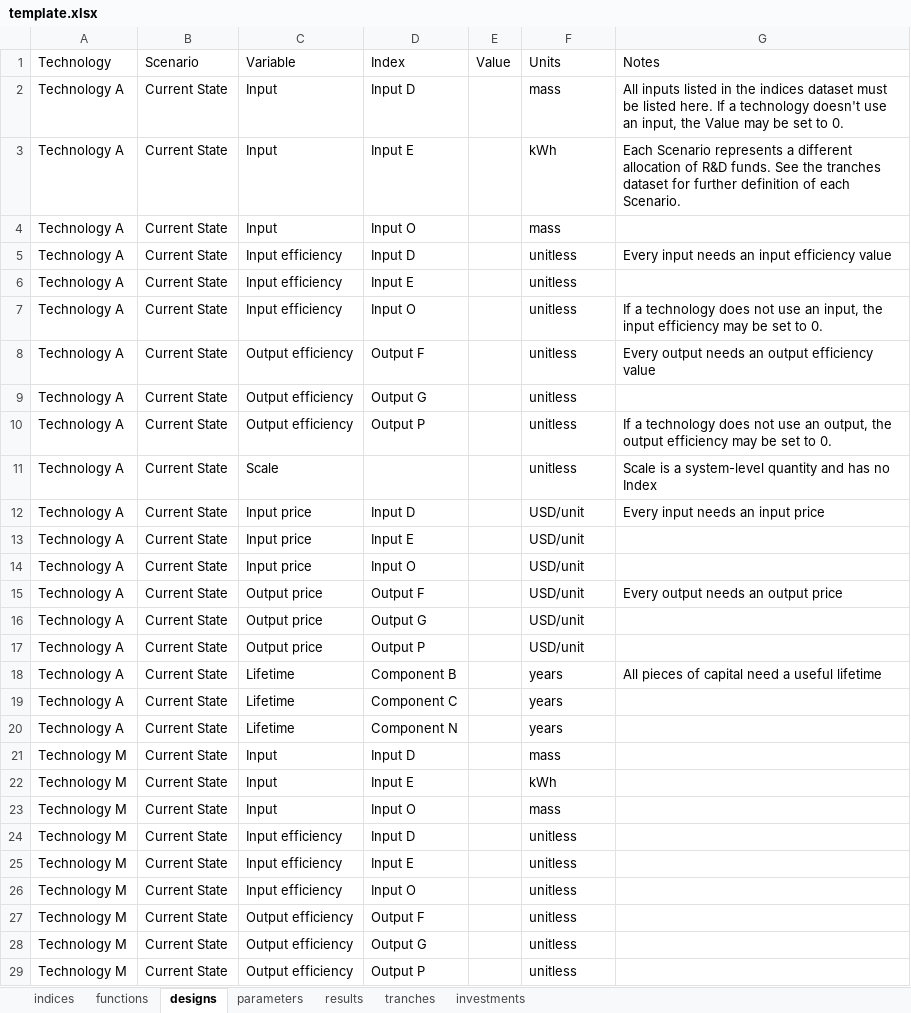
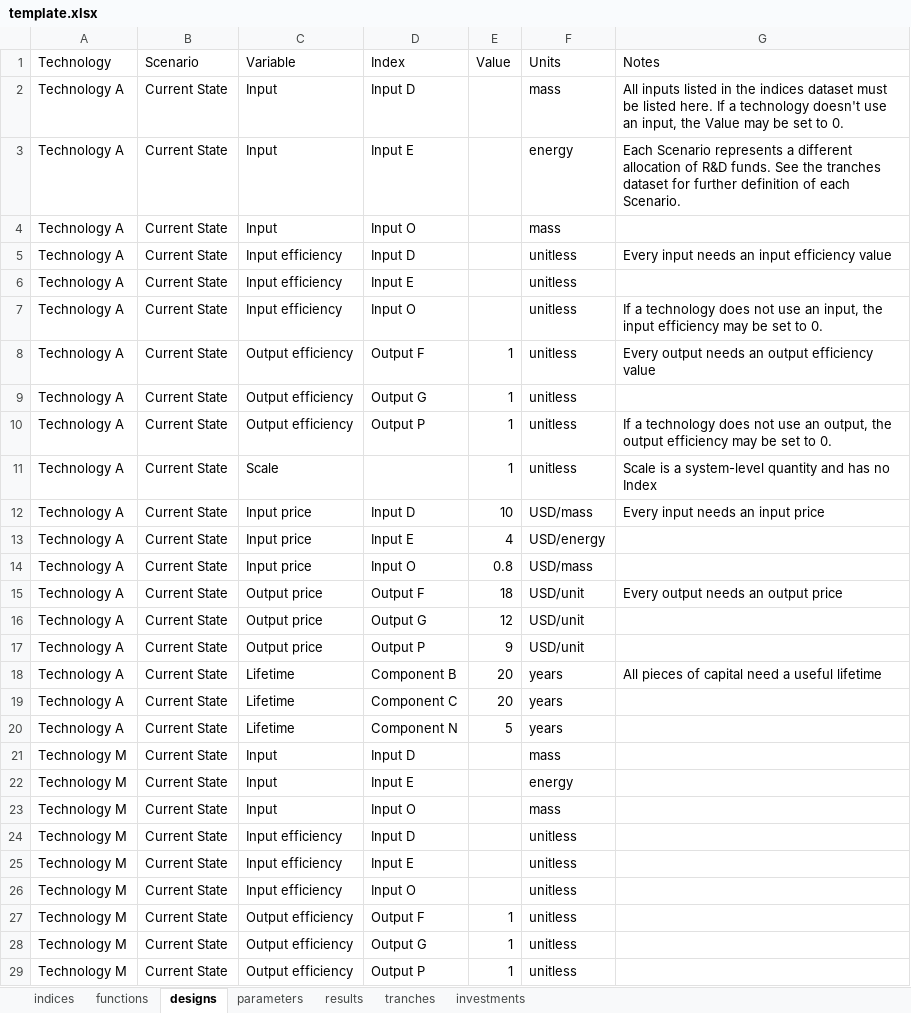
Before and after one commit to NREL/tyche, an Excel workbook: src/technology/template/template.xlsx, sheet designs, drawn as a sheet; only a part is shown; values as stored, in another font and other column widths than the file's, no borders; the diff covers the shown part only; the diff names each change by its address in the sheet, - before the commit and + after, or states it on an @@ line.

Commit message:
#130 starts populating design values; incomplete

```diff
--- a/src/technology/template/template.xlsx (sheet designs)
+++ b/src/technology/template/template.xlsx (sheet designs)
-F3 (Units): kWh
+F3 (Units): energy
-E8:E11 (Value): (empty)
+E8:E11 (Value): 1
-E12 (Value): (empty)
+E12 (Value): 10
-F12 (Units): USD/unit
+F12 (Units): USD/mass
-E13 (Value): (empty)
+E13 (Value): 4
-F13 (Units): USD/unit
+F13 (Units): USD/energy
-E14 (Value): (empty)
+E14 (Value): 0.8
-F14 (Units): USD/unit
+F14 (Units): USD/mass
-E15 (Value): (empty)
+E15 (Value): 18
-E16 (Value): (empty)
+E16 (Value): 12
-E17 (Value): (empty)
+E17 (Value): 9
-E18:E19 (Value): (empty)
+E18:E19 (Value): 20
-E20 (Value): (empty)
+E20 (Value): 5
-F22 (Units): kWh
+F22 (Units): energy
-E27:E29 (Value): (empty)
+E27:E29 (Value): 1
```
Also changed, not shown: 455 edited cells elsewhere in this sheet, sheet tranches.
